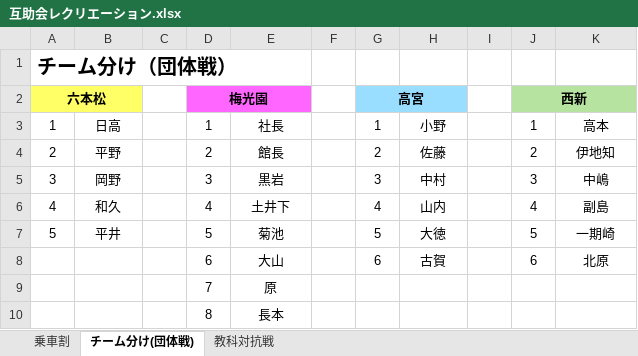
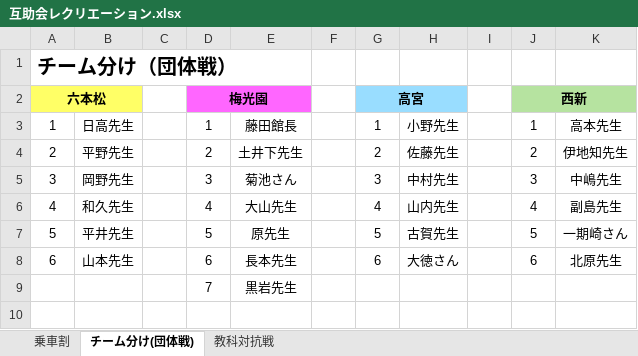
Before and after one commit to bgp2223/hiraganagame, an Excel workbook: 互助会レクリエーション.xlsx, sheet チーム分け(団体戦), drawn as a sheet; values as stored, in another font and other column widths than the file's, no borders; the diff names each change by its address in the sheet, - before the commit and + after, or states it on an @@ line.

```diff
--- a/互助会レクリエーション.xlsx (sheet チーム分け(団体戦))
+++ b/互助会レクリエーション.xlsx (sheet チーム分け(団体戦))
-B3: 日高
+B3: 日高先生
-E3: 社長
+E3: 藤田館長
-H3: 小野
+H3: 小野先生
-K3: 高本
+K3: 高本先生
-B4: 平野
+B4: 平野先生
-E4: 館長
+E4: 土井下先生
-H4: 佐藤
+H4: 佐藤先生
-K4: 伊地知
+K4: 伊地知先生
-B5: 岡野
+B5: 岡野先生
-E5: 黒岩
+E5: 菊池さん
-H5: 中村
+H5: 中村先生
-K5: 中嶋
+K5: 中嶋先生
-B6: 和久
+B6: 和久先生
-E6: 土井下
+E6: 大山先生
-H6: 山内
+H6: 山内先生
-K6: 副島
+K6: 副島先生
-B7: 平井
+B7: 平井先生
-E7: 菊池
+E7: 原先生
-H7: 大徳
+H7: 古賀先生
-K7: 一期崎
+K7: 一期崎さん
@@ column A renumbered in row 8 @@
-B8: (empty)
+B8: 山本先生
-E8: 大山
+E8: 長本先生
-H8: 古賀
+H8: 大徳さん
-K8: 北原
+K8: 北原先生
-E9: 原
+E9: 黒岩先生
-row 10:  |  |  | 8 | 長本
```
Also changed, not shown: sheet 教科対抗戦, sheet 乗車割.
